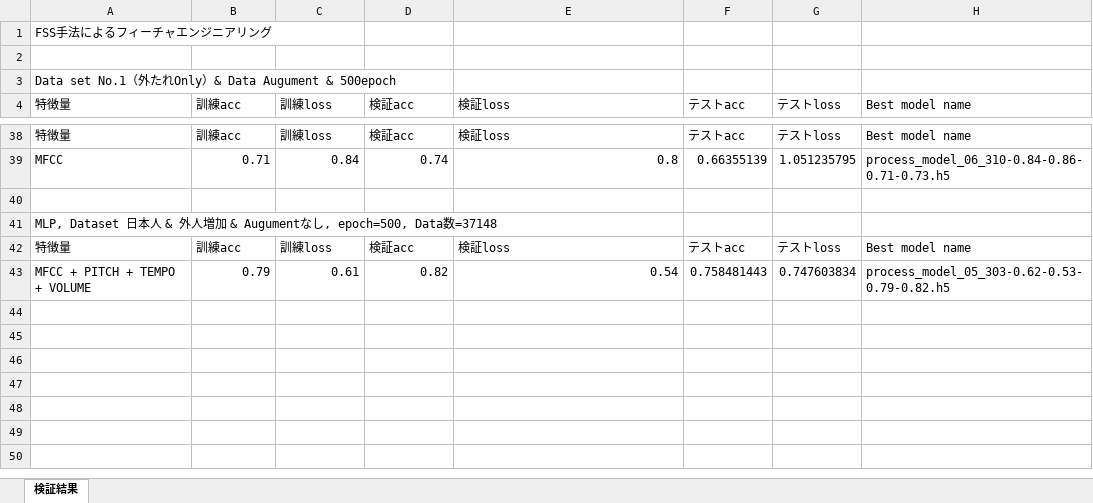
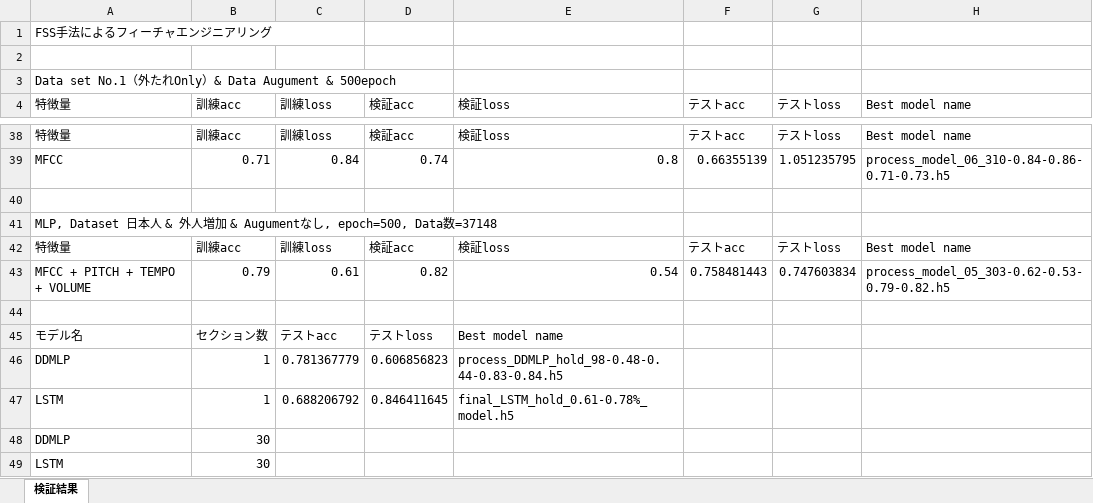
Before and after one commit to syungsan/voice_classification, an Excel workbook: verification.xlsx, sheet 検証結果, drawn as a sheet; only a part is shown, gaps mark what is left out; values as stored, in another font and other column widths than the file's, no borders; conditional formats not drawn; the diff names each change by its address in the sheet, - before the commit and + after, or states it on an @@ line.

```diff
--- a/verification.xlsx (sheet 検証結果)
+++ b/verification.xlsx (sheet 検証結果)
+row 44: (empty)
+row 45: モデル名 | セクション数 | テストacc | テストloss | Best model name
+row 46: DDMLP | 1 | 0.781367779 | 0.606856823 | process_DDMLP_hold_98-0.48-0.44-0.83-0.84.h5
+row 47: LSTM | 1 | 0.688206792 | 0.846411645 | final_LSTM_hold_0.61-0.78%_model.h5
+row 48: DDMLP | 30
+row 49: LSTM | 30
```
Also changed, not shown: 13 other files.
